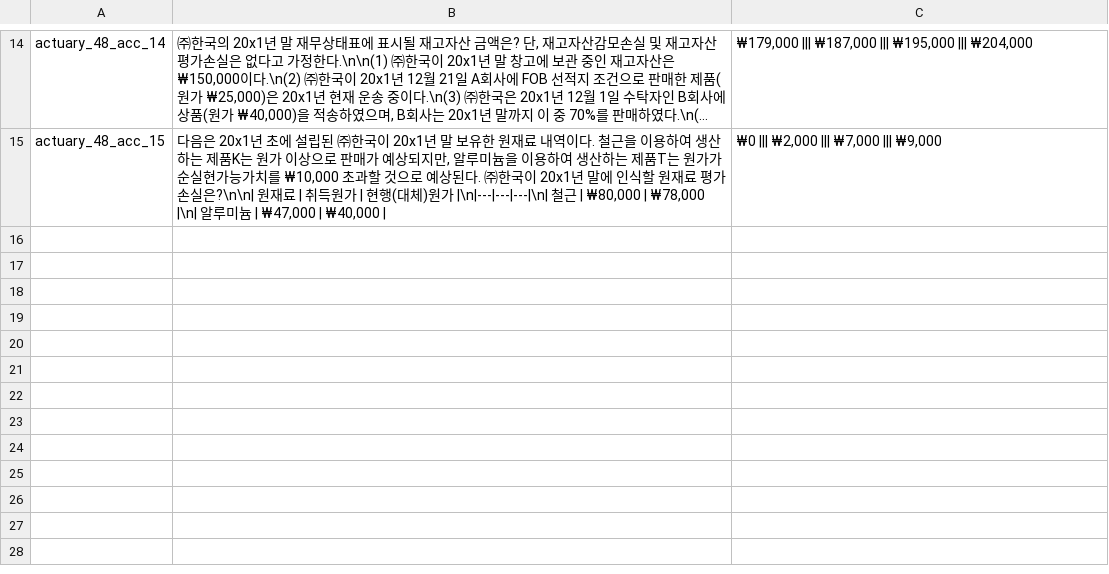
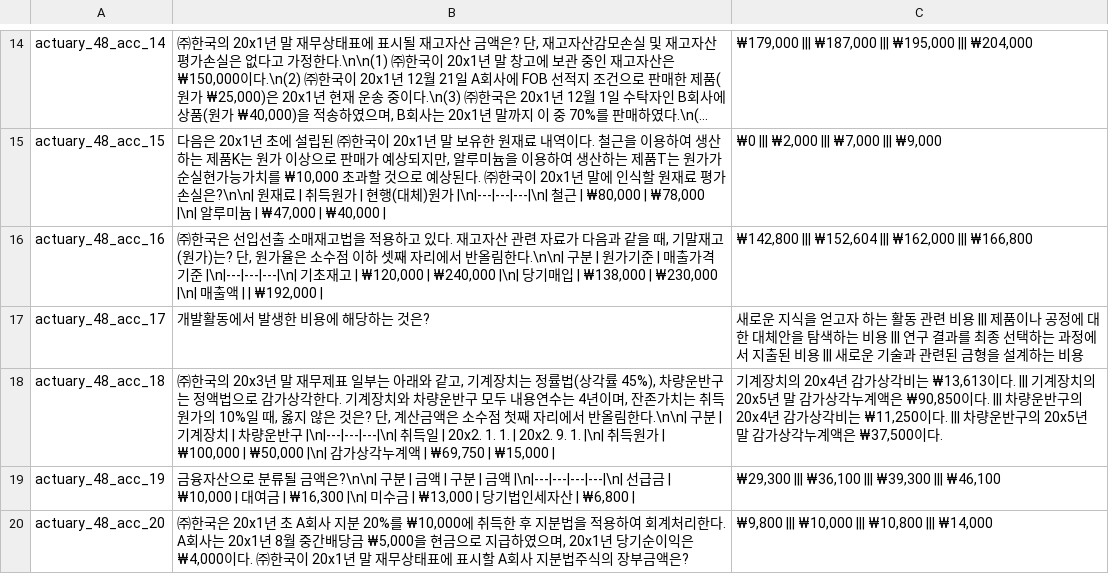
Before and after one commit to jihorag/-, a TSV file: 6_db_utils/answer_keys/_img2txt_act48_acc.tsv, drawn as a sheet; only a part is shown, gaps mark what is left out; long unchanged cells end in …; the diff names each change by its address in the sheet, - before the commit and + after, or states it on an @@ line.

Commit message:
auto-sync: 2026-05-21 16:43:39

```diff
--- a/6_db_utils/answer_keys/_img2txt_act48_acc.tsv
+++ b/6_db_utils/answer_keys/_img2txt_act48_acc.tsv
+row 16: actuary_48_acc_16 | ㈜한국은 선입선출 소매재고법을 적용하고 있다. 재고자산 관련 자료가 다음과 같을 때, 기말재고(원가)는? 단, 원가율은 소수점 이하 셋째 자리에서 반올림한다.\n\n| 구분 | 원가기준 | 매출가격기준 |\n|---|---|---|\n| 기초재고 | ₩120,000 | ₩240,000 |\n| 당기매입 | ₩138,000 | ₩230,000 |\n| 매출액 | | ₩192,000 | | ₩142,800 ||| ₩152,604 ||| ₩162,000 ||| ₩166,800
+row 17: actuary_48_acc_17 | 개발활동에서 발생한 비용에 해당하는 것은? | 새로운 지식을 얻고자 하는 활동 관련 비용 ||| 제품이나 공정에 대한 대체안을 탐색하는 비용 ||| 연구 결과를 최종 선택하는 과정에서 지출된 비용 ||| 새로운 기술과 관련된 금형을 설계하는 비용
+row 18: actuary_48_acc_18 | ㈜한국의 20x3년 말 재무제표 일부는 아래와 같고, 기계장치는 정률법(상각률 45%), 차량운반구는 정액법으로 감가상각한다. 기계장치와 차량운반구 모두 내용연수는 4년이며, 잔존가치는 취득원가의 10%일 때, 옳지 않은 것은? 단, 계산금액은 소수점 첫째 자리에서 반올림한다.\n\n| 구분 | 기계장치 | 차량운반구 |\n|---|---|---|\n| 취득일 | 20x2. 1. 1. | 20x2. 9. 1. |\n| 취득원가 | ₩100,000 | ₩50,000 |\n| 감가상각누계액 | ₩69,750 | ₩15,000 | | 기계장치의 20x4년 감가상각비는 ₩13,613이다. ||| 기계장치의 20x5년 말 감가상각누계액은 ₩90,850이다. ||| 차량운반구의 20x4년 감가상각비는 ₩11,250이다. ||| 차량운반구의 20x5년 말 감가상각누계액은 ₩37,500이다.
+row 19: actuary_48_acc_19 | 금융자산으로 분류될 금액은?\n\n| 구분 | 금액 | 구분 | 금액 |\n|---|---|---|---|\n| 선급금 | ₩10,000 | 대여금 | ₩16,300 |\n| 미수금 | ₩13,000 | 당기법인세자산 | ₩6,800 | | ₩29,300 ||| ₩36,100 ||| ₩39,300 ||| ₩46,100
+row 20: actuary_48_acc_20 | ㈜한국은 20x1년 초 A회사 지분 20%를 ₩10,000에 취득한 후 지분법을 적용하여 회계처리한다. A회사는 20x1년 8월 중간배당금 ₩5,000을 현금으로 지급하였으며, 20x1년 당기순이익은 ₩4,000이다. ㈜한국이 20x1년 말 재무상태표에 표시할 A회사 지분법주식의 장부금액은? | ₩9,800 ||| ₩10,000 ||| ₩10,800 ||| ₩14,000
```
